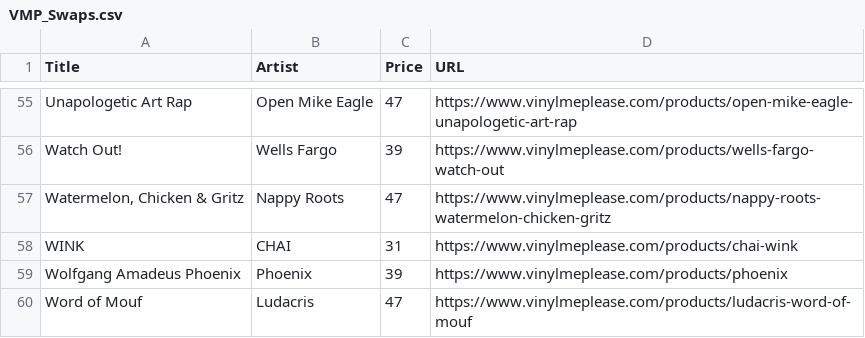
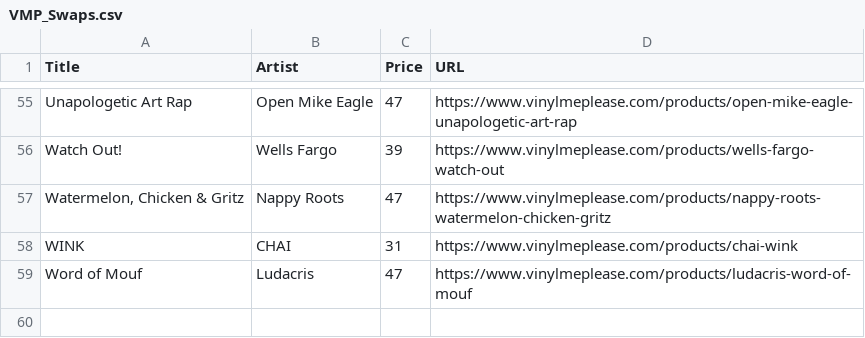
Before and after one commit to sircrumpet/vmp-swaps, a CSV file: VMP_Swaps.csv, drawn as a sheet; only a part is shown, gaps mark what is left out; the diff names each change by its address in the sheet, - before the commit and + after, or states it on an @@ line.

Commit message:
1 swap removed
  Title: Wolfgang Amadeus Phoenix
  Artist: Phoenix
  Price: 39
  URL: https://www.vinylmeplease.com/products/phoenix

[skip ci]

```diff
--- a/VMP_Swaps.csv
+++ b/VMP_Swaps.csv
-row 59: Wolfgang Amadeus Phoenix | Phoenix | 39 | https://www.vinylmeplease.com/products/phoenix
```
